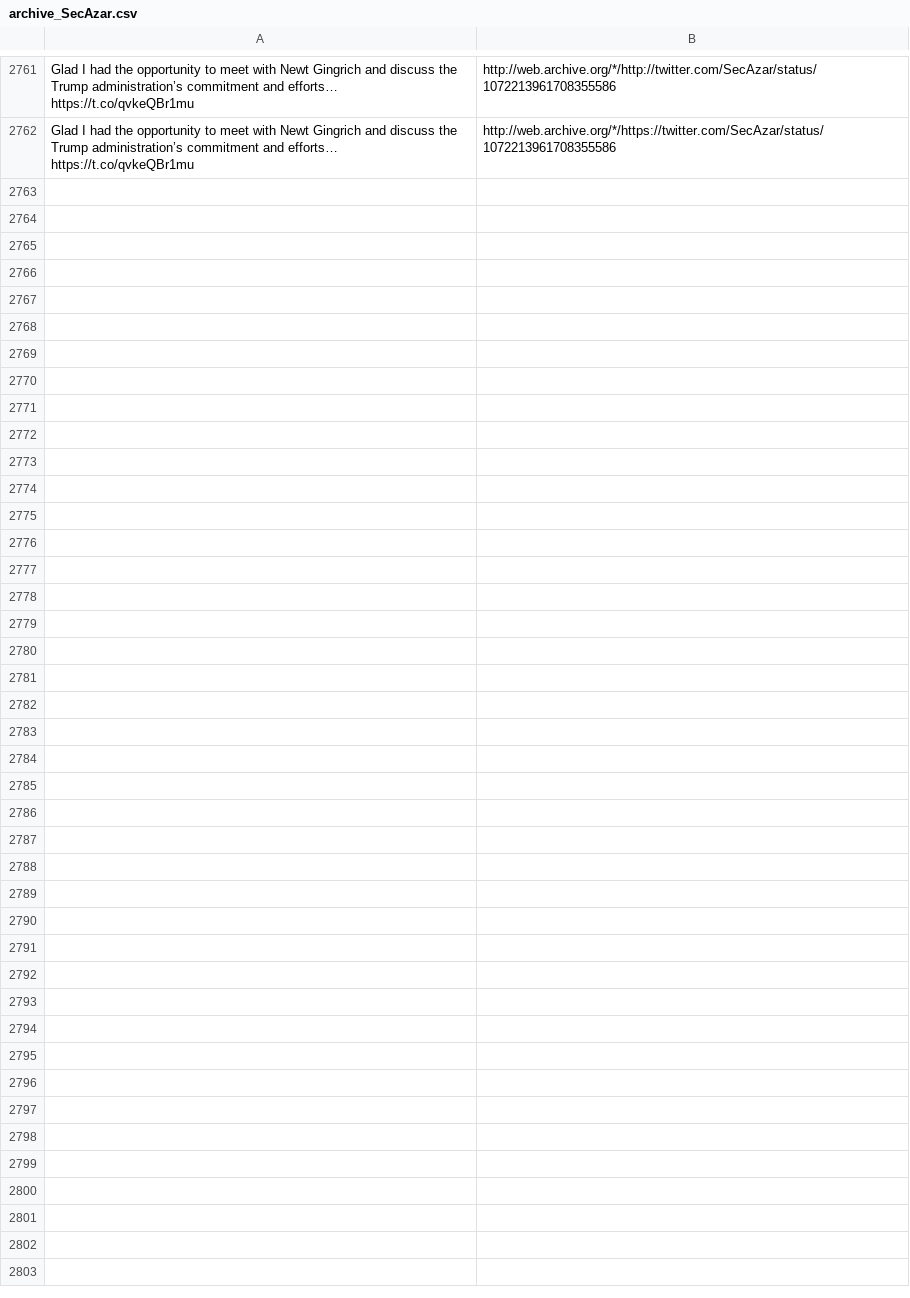
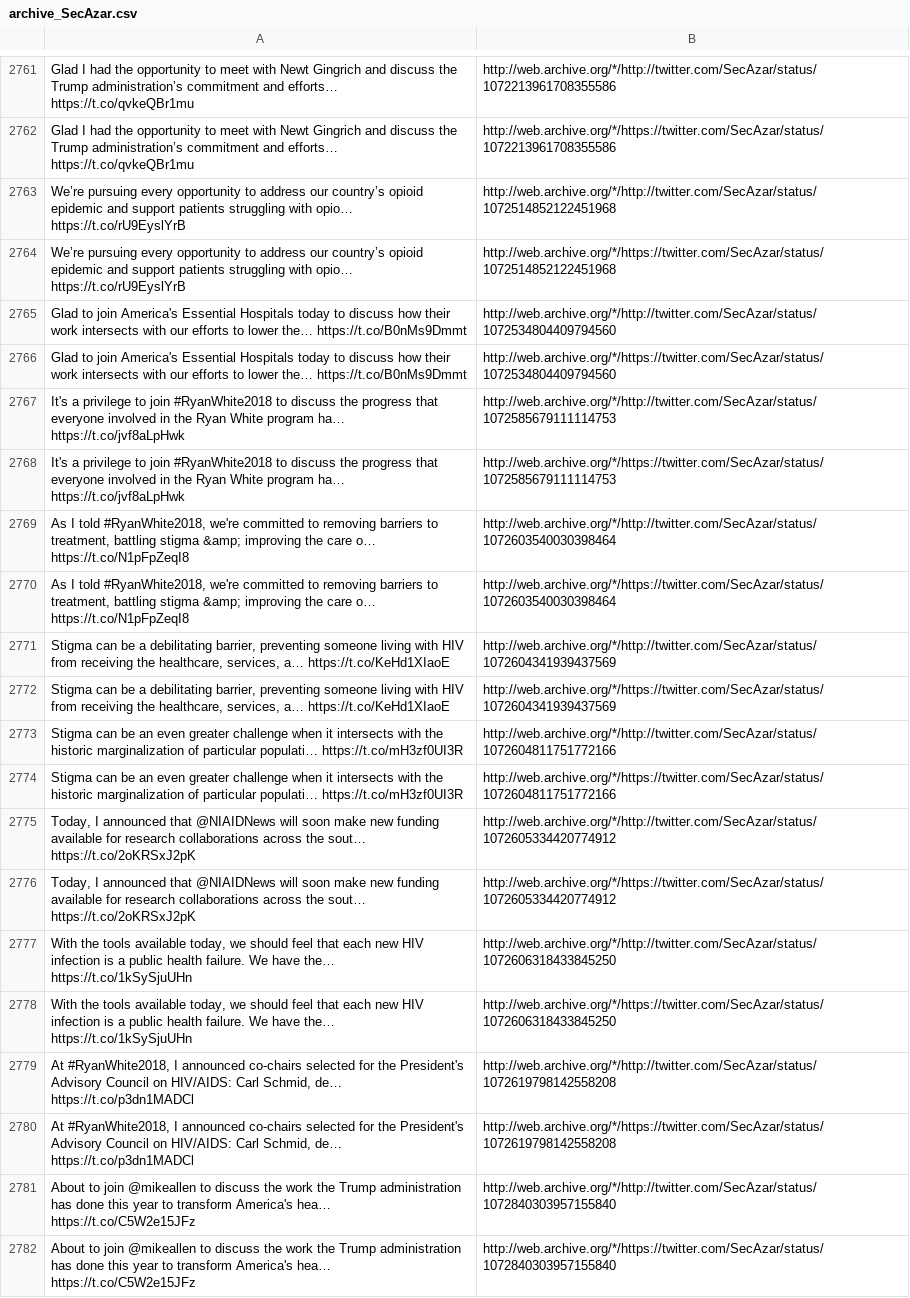
Before and after one commit to patrick-brian-mooney/archive-junta, a CSV file: data/archive_SecAzar.csv, drawn as a sheet; only a part is shown, gaps mark what is left out; the diff names each change by its address in the sheet, - before the commit and + after, or states it on an @@ line.

```diff
--- a/data/archive_SecAzar.csv
+++ b/data/archive_SecAzar.csv
+row 2763: We’re pursuing every opportunity to address our country’s opioid epidemic and support patients struggling with opio… https://t.co/rU9EyslYrB | http://web.archive.org/*/http://twitter.com/SecAzar/status/1072514852122451968
+row 2764: We’re pursuing every opportunity to address our country’s opioid epidemic and support patients struggling with opio… https://t.co/rU9EyslYrB | http://web.archive.org/*/https://twitter.com/SecAzar/status/1072514852122451968
+row 2765: Glad to join America's Essential Hospitals today to discuss how their work intersects with our efforts to lower the… https://t.co/B0nMs9Dmmt | http://web.archive.org/*/http://twitter.com/SecAzar/status/1072534804409794560
+row 2766: Glad to join America's Essential Hospitals today to discuss how their work intersects with our efforts to lower the… https://t.co/B0nMs9Dmmt | http://web.archive.org/*/https://twitter.com/SecAzar/status/1072534804409794560
+row 2767: It's a privilege to join #RyanWhite2018 to discuss the progress that everyone involved in the Ryan White program ha… https://t.co/jvf8aLpHwk | http://web.archive.org/*/http://twitter.com/SecAzar/status/1072585679111114753
+row 2768: It's a privilege to join #RyanWhite2018 to discuss the progress that everyone involved in the Ryan White program ha… https://t.co/jvf8aLpHwk | http://web.archive.org/*/https://twitter.com/SecAzar/status/1072585679111114753
+row 2769: As I told #RyanWhite2018, we're committed to removing barriers to treatment, battling stigma &amp; improving the care o… https://t.co/N1pFpZeqI8 | http://web.archive.org/*/http://twitter.com/SecAzar/status/1072603540030398464
+row 2770: As I told #RyanWhite2018, we're committed to removing barriers to treatment, battling stigma &amp; improving the care o… https://t.co/N1pFpZeqI8 | http://web.archive.org/*/https://twitter.com/SecAzar/status/1072603540030398464
+row 2771: Stigma can be a debilitating barrier, preventing someone living with HIV from receiving the healthcare, services, a… https://t.co/KeHd1XIaoE | http://web.archive.org/*/http://twitter.com/SecAzar/status/1072604341939437569
+row 2772: Stigma can be a debilitating barrier, preventing someone living with HIV from receiving the healthcare, services, a… https://t.co/KeHd1XIaoE | http://web.archive.org/*/https://twitter.com/SecAzar/status/1072604341939437569
+row 2773: Stigma can be an even greater challenge when it intersects with the historic marginalization of particular populati… https://t.co/mH3zf0UI3R | http://web.archive.org/*/http://twitter.com/SecAzar/status/1072604811751772166
+row 2774: Stigma can be an even greater challenge when it intersects with the historic marginalization of particular populati… https://t.co/mH3zf0UI3R | http://web.archive.org/*/https://twitter.com/SecAzar/status/1072604811751772166
+row 2775: Today, I announced that @NIAIDNews will soon make new funding available for research collaborations across the sout… https://t.co/2oKRSxJ2pK | http://web.archive.org/*/http://twitter.com/SecAzar/status/1072605334420774912
+row 2776: Today, I announced that @NIAIDNews will soon make new funding available for research collaborations across the sout… https://t.co/2oKRSxJ2pK | http://web.archive.org/*/https://twitter.com/SecAzar/status/1072605334420774912
+row 2777: With the tools available today, we should feel that each new HIV infection is a public health failure. We have the… https://t.co/1kSySjuUHn | http://web.archive.org/*/http://twitter.com/SecAzar/status/1072606318433845250
+row 2778: With the tools available today, we should feel that each new HIV infection is a public health failure. We have the… https://t.co/1kSySjuUHn | http://web.archive.org/*/https://twitter.com/SecAzar/status/1072606318433845250
+row 2779: At #RyanWhite2018, I announced co-chairs selected for the President's Advisory Council on HIV/AIDS: Carl Schmid, de… https://t.co/p3dn1MADCl | http://web.archive.org/*/http://twitter.com/SecAzar/status/1072619798142558208
+row 2780: At #RyanWhite2018, I announced co-chairs selected for the President's Advisory Council on HIV/AIDS: Carl Schmid, de… https://t.co/p3dn1MADCl | http://web.archive.org/*/https://twitter.com/SecAzar/status/1072619798142558208
+row 2781: About to join @mikeallen to discuss the work the Trump administration has done this year to transform America's hea… https://t.co/C5W2e15JFz | http://web.archive.org/*/http://twitter.com/SecAzar/status/1072840303957155840
+row 2782: About to join @mikeallen to discuss the work the Trump administration has done this year to transform America's hea… https://t.co/C5W2e15JFz | http://web.archive.org/*/https://twitter.com/SecAzar/status/1072840303957155840
```
Also changed, not shown: data/archive_DepSecHargan.csv, data/archive_FLOTUS.csv, 24 other files.
